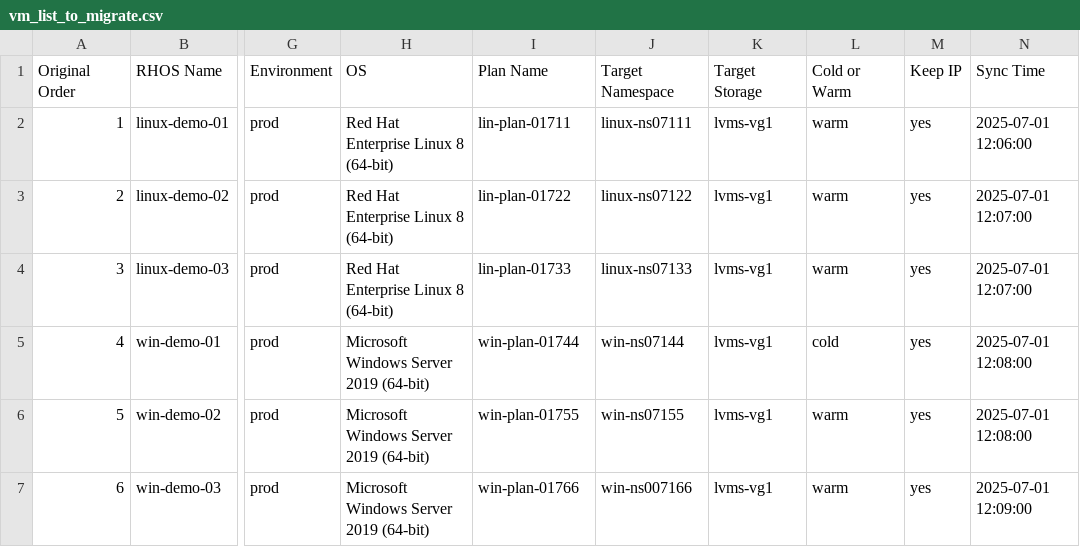
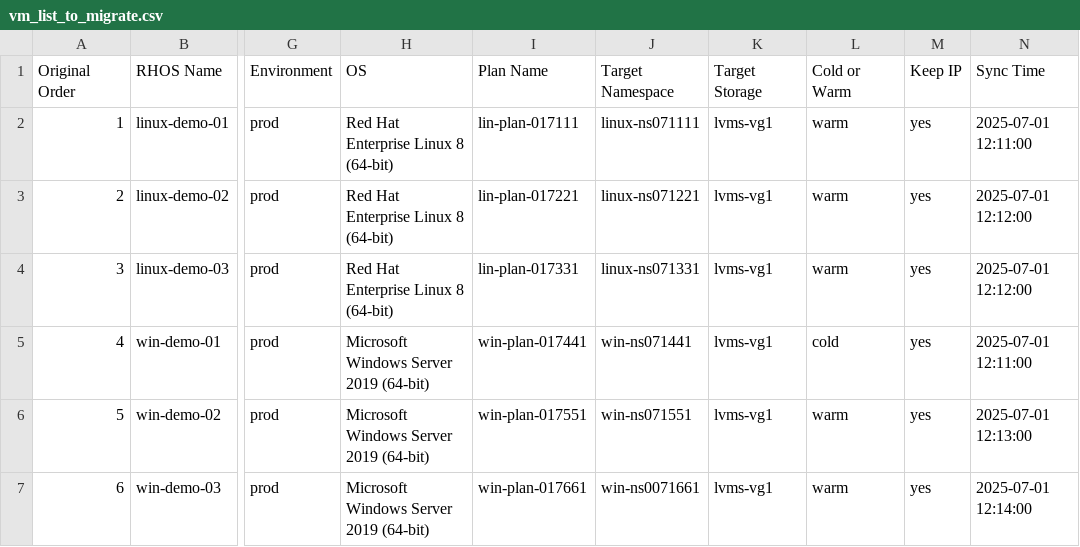
Before and after one commit to jainirajesh/mtvvmwtoopenshift, a CSV file: vm_list_to_migrate.csv, drawn as a sheet; only a part is shown, gaps mark what is left out; the diff names each change by its address in the sheet, - before the commit and + after, or states it on an @@ line.

Commit message:
Update vm_list_to_migrate.csv

```diff
--- a/vm_list_to_migrate.csv
+++ b/vm_list_to_migrate.csv
-I2 (Plan Name): lin-plan-01711
+I2 (Plan Name): lin-plan-017111
-J2 (Target Namespace): linux-ns07111
+J2 (Target Namespace): linux-ns071111
-N2 (Sync Time): 2025-07-01 12:06:00
+N2 (Sync Time): 2025-07-01 12:11:00
-I3 (Plan Name): lin-plan-01722
+I3 (Plan Name): lin-plan-017221
-J3 (Target Namespace): linux-ns07122
+J3 (Target Namespace): linux-ns071221
-N3:N4 (Sync Time): 2025-07-01 12:07:00
+N3:N4 (Sync Time): 2025-07-01 12:12:00
-I4 (Plan Name): lin-plan-01733
+I4 (Plan Name): lin-plan-017331
-J4 (Target Namespace): linux-ns07133
+J4 (Target Namespace): linux-ns071331
-I5 (Plan Name): win-plan-01744
+I5 (Plan Name): win-plan-017441
-J5 (Target Namespace): win-ns07144
+J5 (Target Namespace): win-ns071441
-N5 (Sync Time): 2025-07-01 12:08:00
+N5 (Sync Time): 2025-07-01 12:11:00
-I6 (Plan Name): win-plan-01755
+I6 (Plan Name): win-plan-017551
-J6 (Target Namespace): win-ns07155
+J6 (Target Namespace): win-ns071551
-N6 (Sync Time): 2025-07-01 12:08:00
+N6 (Sync Time): 2025-07-01 12:13:00
-I7 (Plan Name): win-plan-01766
+I7 (Plan Name): win-plan-017661
-J7 (Target Namespace): win-ns007166
+J7 (Target Namespace): win-ns0071661
-N7 (Sync Time): 2025-07-01 12:09:00
+N7 (Sync Time): 2025-07-01 12:14:00
```
